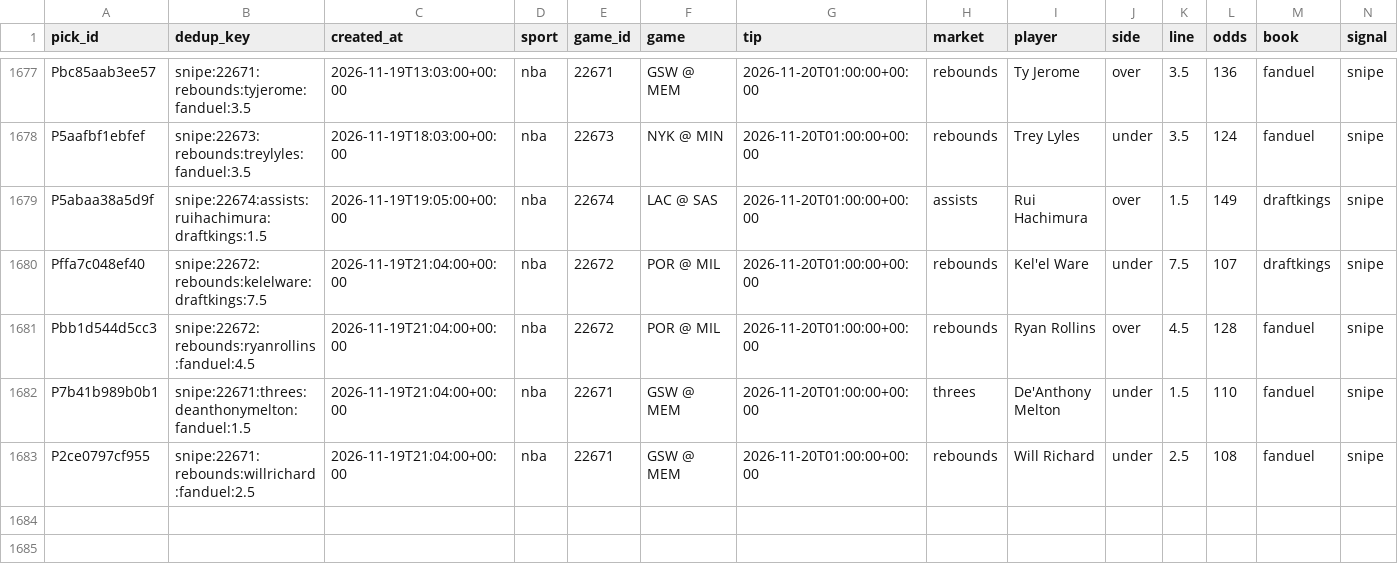
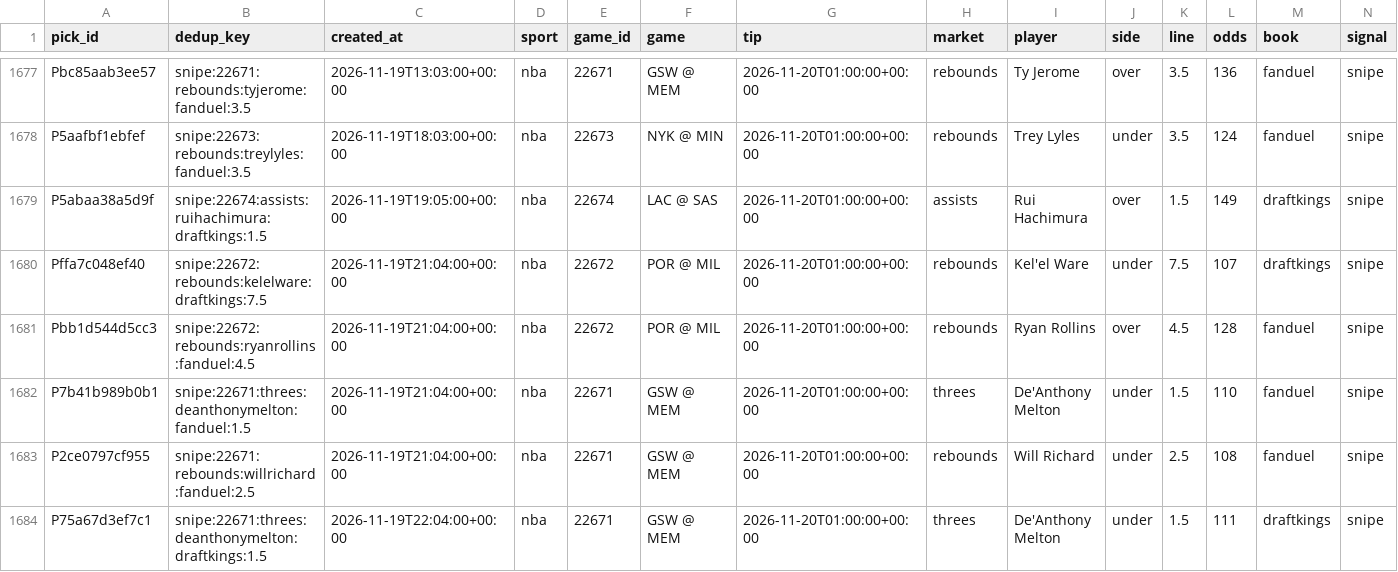
Before and after one commit to PirateKingInc/test-m11, a CSV file: ledger/picks.csv, drawn as a sheet; only a part is shown, gaps mark what is left out; rows hold the shown columns only; the diff names each change by its address in the sheet, - before the commit and + after, or states it on an @@ line.

```diff
--- a/ledger/picks.csv
+++ b/ledger/picks.csv
+row 1684: P75a67d3ef7c1 | snipe:22671:threes:deanthonymelton:draftkings:1.5 | 2026-11-19T22:04:00+00:00 | nba | 22671 | GSW @ MEM | 2026-11-20T01:00:00+00:00 | threes | De'Anthony Melton | under | 1.5 | 111 | draftkings | snipe
```
Also changed, not shown: ledger/annotations.csv, ledger/labels.csv, 2 other files.
